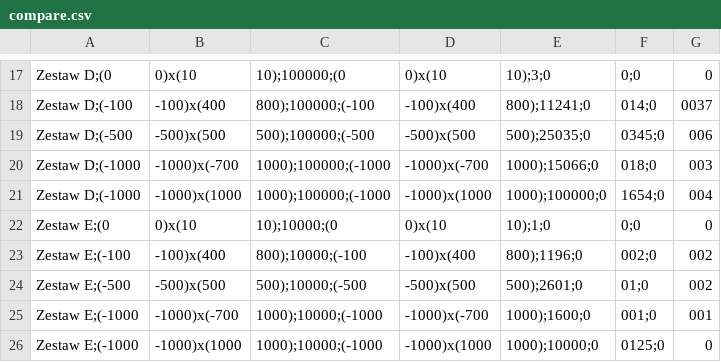
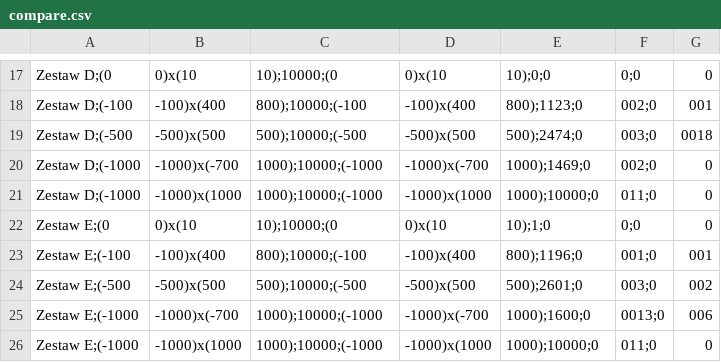
Before and after one commit to Hbrtjm/Geometric_Algorithms_Project, a CSV file: data/compare.csv, drawn as a sheet; only a part is shown, gaps mark what is left out; the diff covers the shown part only; the diff names each change by its address in the sheet, - before the commit and + after, or states it on an @@ line.

```diff
--- a/data/compare.csv
+++ b/data/compare.csv
-C17: 10);100000;(0
+C17: 10);10000;(0
-E17: 10);3;0
+E17: 10);0;0
-C18: 800);100000;(-100
+C18: 800);10000;(-100
-E18: 800);11241;0
+E18: 800);1123;0
-F18: 014;0
+F18: 002;0
-G18: 0037
+G18: 001
-C19: 500);100000;(-500
+C19: 500);10000;(-500
-E19: 500);25035;0
+E19: 500);2474;0
-F19: 0345;0
+F19: 003;0
-G19: 006
+G19: 0018
-C20:C21: 1000);100000;(-1000
+C20:C21: 1000);10000;(-1000
-E20: 1000);15066;0
+E20: 1000);1469;0
-F20: 018;0
+F20: 002;0
-G20: 003
+G20: 0
-E21: 1000);100000;0
+E21: 1000);10000;0
-F21: 1654;0
+F21: 011;0
-G21: 004
+G21: 0
-F23: 002;0
+F23: 001;0
-G23: 002
+G23: 001
-F24: 01;0
+F24: 003;0
-F25: 001;0
+F25: 0013;0
-G25: 001
+G25: 006
-F26: 0125;0
+F26: 011;0
```
Also changed, not shown: 37 edited cells elsewhere in this file, 46 other files.
